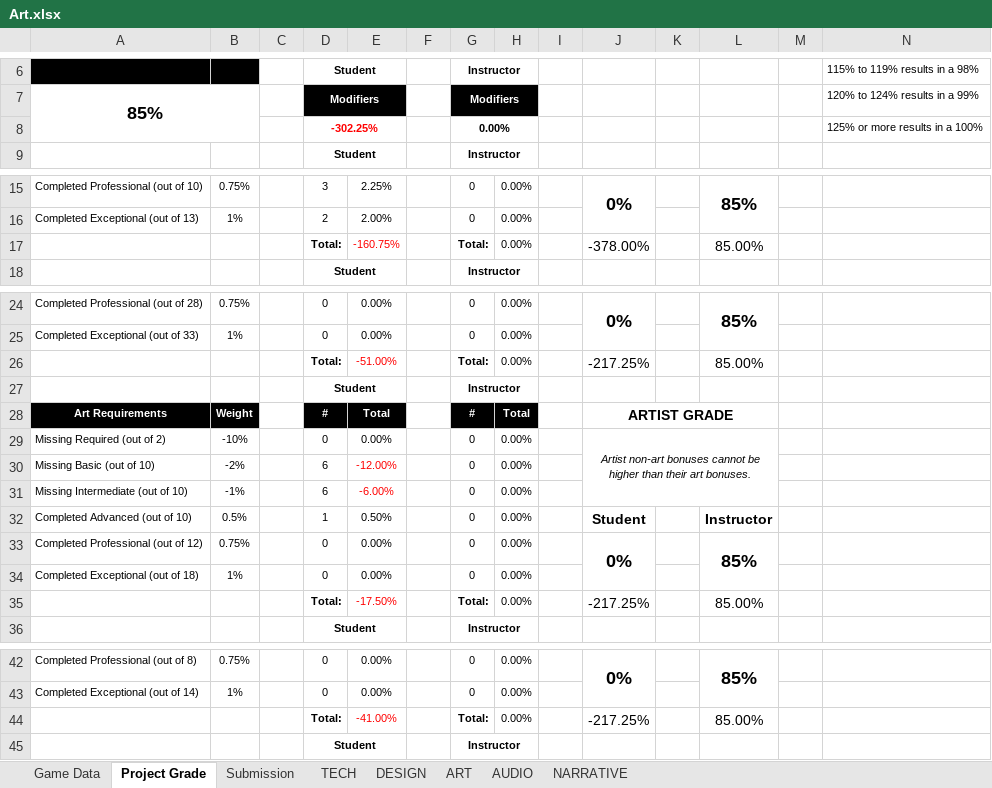
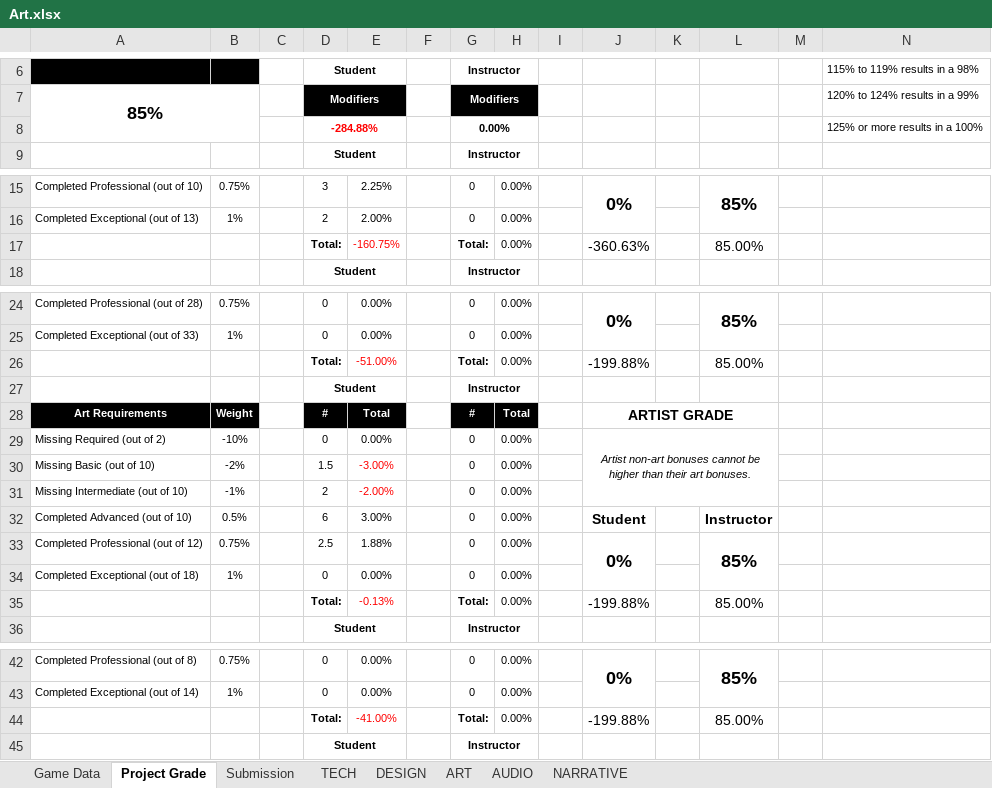
Before and after one commit to JiangdiGou/swole_team_6, an Excel workbook: Shared Files/Rubric_Extended/Art.xlsx, sheet Project Grade, drawn as a sheet; only a part is shown, gaps mark what is left out; values as stored, in another font and other column widths than the file's, no borders; the diff names each change by its address in the sheet, - before the commit and + after, or states it on an @@ line.

```diff
--- a/Shared Files/Rubric_Extended/Art.xlsx (sheet Project Grade)
+++ b/Shared Files/Rubric_Extended/Art.xlsx (sheet Project Grade)
-D8: -302.25%
+D8: -284.88%
-J17: -378.00%
+J17: -360.63%
-J26: -217.25%
+J26: -199.88%
-D30: 6
+D30: 1.5
-E30: -12.00%
+E30: -3.00%
-D31: 6
+D31: 2
-E31: -6.00%
+E31: -2.00%
-D32: 1
+D32: 6
-E32: 0.50%
+E32: 3.00%
-D33: 0
+D33: 2.5
-E33: 0.00%
+E33: 1.88%
-E35: -17.50%
+E35: -0.13%
-J35: -217.25%
+J35: -199.88%
-J44: -217.25%
+J44: -199.88%
```
Also changed, not shown: sheet ART, 5 other files.
